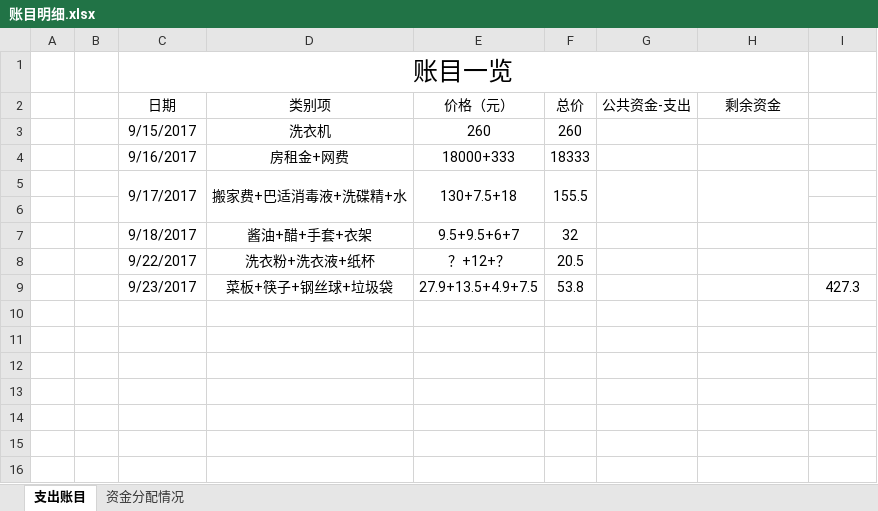
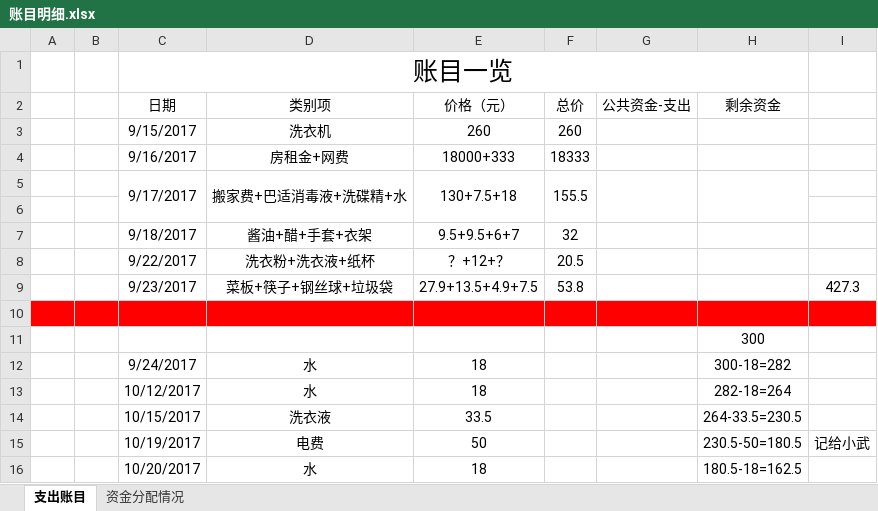
Before and after one commit to 18210345961/money201, an Excel workbook: 账目明细.xlsx, sheet 支出账目, drawn as a sheet; values as stored, in another font and other column widths than the file's, no borders; the diff names each change by its address in the sheet, - before the commit and + after, or states it on an @@ line.

Commit message:
修改

```diff
--- a/账目明细.xlsx (sheet 支出账目)
+++ b/账目明细.xlsx (sheet 支出账目)
+row 10: (empty)
+row 11:  |  |  |  |  |  |  | 300
+row 12:  |  | 9/24/2017 | 水 | 18 |  |  | 300-18=282
+row 13:  |  | 10/12/2017 | 水 | 18 |  |  | 282-18=264
+row 14:  |  | 10/15/2017 | 洗衣液 | 33.5 |  |  | 264-33.5=230.5
+row 15:  |  | 10/19/2017 | 电费 | 50 |  |  | 230.5-50=180.5 | 记给小武
+row 16:  |  | 10/20/2017 | 水 | 18 |  |  | 180.5-18=162.5
```
Also changed, not shown: charts or pictures.
